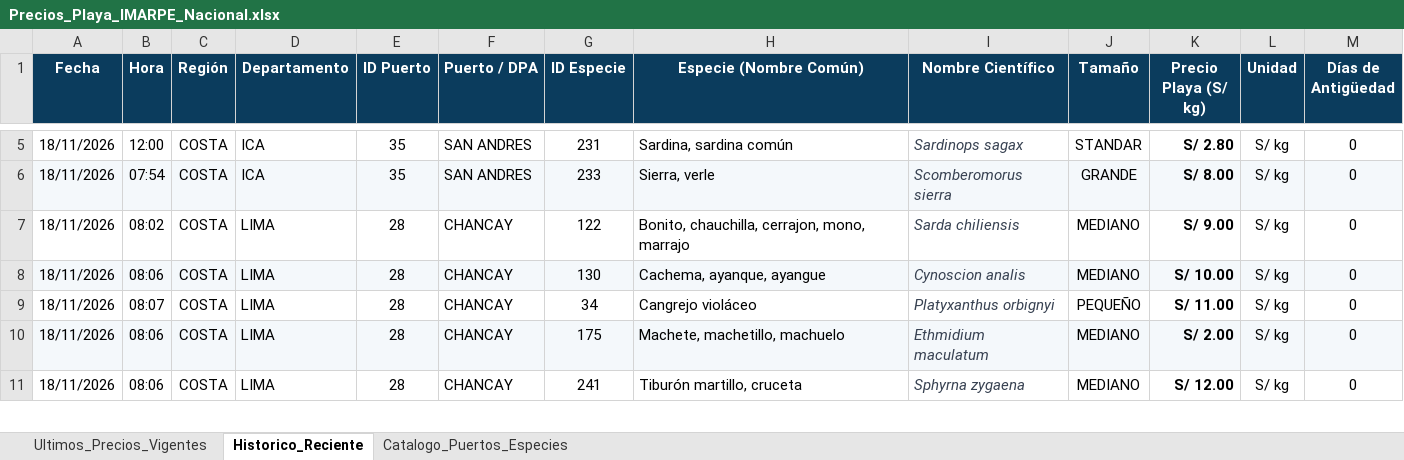
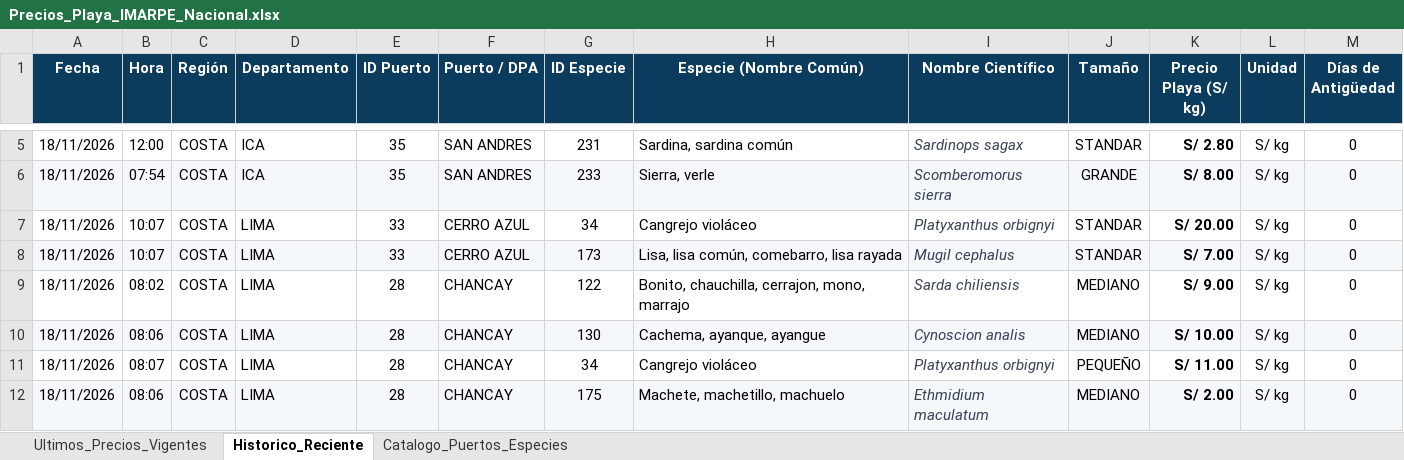
Before and after one commit to achayna/Generador-precios, an Excel workbook: output/Precios_Playa_IMARPE_Nacional.xlsx, sheet Historico_Reciente, drawn as a sheet; only a part is shown, gaps mark what is left out; the shorter side is filled out with more unchanged rows; values as stored, in another font and other column widths than the file's, no borders; the diff names each change by its address in the sheet, - before the commit and + after, or states it on an @@ line.

```diff
--- a/output/Precios_Playa_IMARPE_Nacional.xlsx (sheet Historico_Reciente)
+++ b/output/Precios_Playa_IMARPE_Nacional.xlsx (sheet Historico_Reciente)
+row 7: 18/11/2026 | 10:07 | COSTA | LIMA | 33 | CERRO AZUL | 34 | Cangrejo violáceo | Platyxanthus orbignyi | STANDAR | S/ 20.00 | S/ kg | 0
+row 8: 18/11/2026 | 10:07 | COSTA | LIMA | 33 | CERRO AZUL | 173 | Lisa, lisa común, comebarro, lisa rayada | Mugil cephalus | STANDAR | S/ 7.00 | S/ kg | 0
```
Also changed, not shown: sheet Ultimos_Precios_Vigentes, 2 other files.
